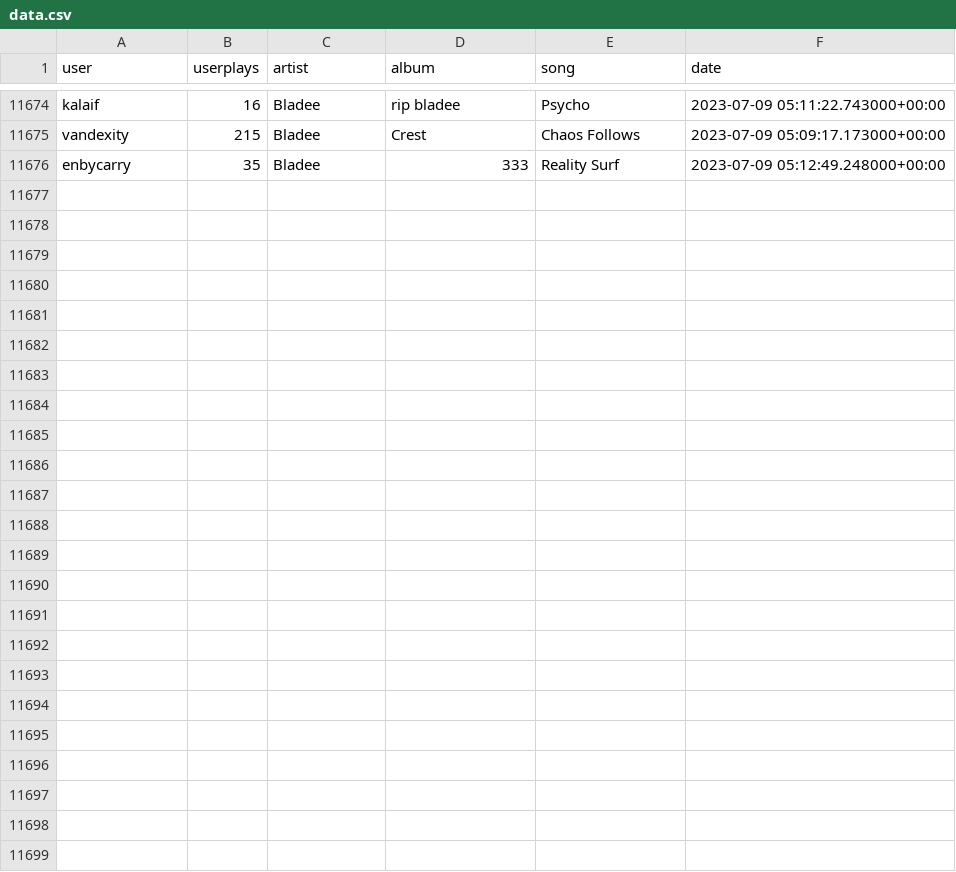
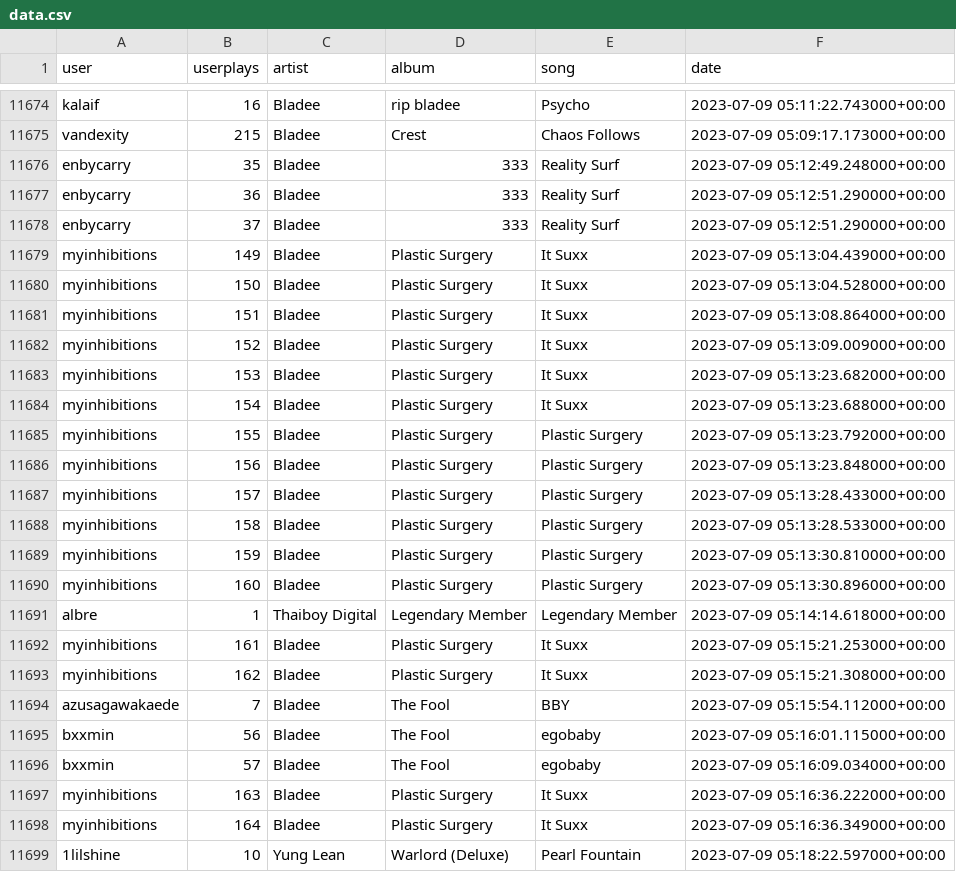
Before and after one commit to aryanvinci/data, a CSV file: data.csv, drawn as a sheet; only a part is shown, gaps mark what is left out; the diff names each change by its address in the sheet, - before the commit and + after, or states it on an @@ line.

Commit message:
update

```diff
--- a/data.csv
+++ b/data.csv
+row 11677: enbycarry | 36 | Bladee | 333 | Reality Surf | 2023-07-09 05:12:51.290000+00:00
+row 11678: enbycarry | 37 | Bladee | 333 | Reality Surf | 2023-07-09 05:12:51.290000+00:00
+row 11679: myinhibitions | 149 | Bladee | Plastic Surgery | It Suxx | 2023-07-09 05:13:04.439000+00:00
+row 11680: myinhibitions | 150 | Bladee | Plastic Surgery | It Suxx | 2023-07-09 05:13:04.528000+00:00
+row 11681: myinhibitions | 151 | Bladee | Plastic Surgery | It Suxx | 2023-07-09 05:13:08.864000+00:00
+row 11682: myinhibitions | 152 | Bladee | Plastic Surgery | It Suxx | 2023-07-09 05:13:09.009000+00:00
+row 11683: myinhibitions | 153 | Bladee | Plastic Surgery | It Suxx | 2023-07-09 05:13:23.682000+00:00
+row 11684: myinhibitions | 154 | Bladee | Plastic Surgery | It Suxx | 2023-07-09 05:13:23.688000+00:00
+row 11685: myinhibitions | 155 | Bladee | Plastic Surgery | Plastic Surgery | 2023-07-09 05:13:23.792000+00:00
+row 11686: myinhibitions | 156 | Bladee | Plastic Surgery | Plastic Surgery | 2023-07-09 05:13:23.848000+00:00
+row 11687: myinhibitions | 157 | Bladee | Plastic Surgery | Plastic Surgery | 2023-07-09 05:13:28.433000+00:00
+row 11688: myinhibitions | 158 | Bladee | Plastic Surgery | Plastic Surgery | 2023-07-09 05:13:28.533000+00:00
+row 11689: myinhibitions | 159 | Bladee | Plastic Surgery | Plastic Surgery | 2023-07-09 05:13:30.810000+00:00
+row 11690: myinhibitions | 160 | Bladee | Plastic Surgery | Plastic Surgery | 2023-07-09 05:13:30.896000+00:00
+row 11691: albre | 1 | Thaiboy Digital | Legendary Member | Legendary Member | 2023-07-09 05:14:14.618000+00:00
+row 11692: myinhibitions | 161 | Bladee | Plastic Surgery | It Suxx | 2023-07-09 05:15:21.253000+00:00
+row 11693: myinhibitions | 162 | Bladee | Plastic Surgery | It Suxx | 2023-07-09 05:15:21.308000+00:00
+row 11694: azusagawakaede | 7 | Bladee | The Fool | BBY | 2023-07-09 05:15:54.112000+00:00
+row 11695: bxxmin | 56 | Bladee | The Fool | egobaby | 2023-07-09 05:16:01.115000+00:00
+row 11696: bxxmin | 57 | Bladee | The Fool | egobaby | 2023-07-09 05:16:09.034000+00:00
+row 11697: myinhibitions | 163 | Bladee | Plastic Surgery | It Suxx | 2023-07-09 05:16:36.222000+00:00
+row 11698: myinhibitions | 164 | Bladee | Plastic Surgery | It Suxx | 2023-07-09 05:16:36.349000+00:00
+row 11699: 1lilshine | 10 | Yung Lean | Warlord (Deluxe) | Pearl Fountain | 2023-07-09 05:18:22.597000+00:00
```
